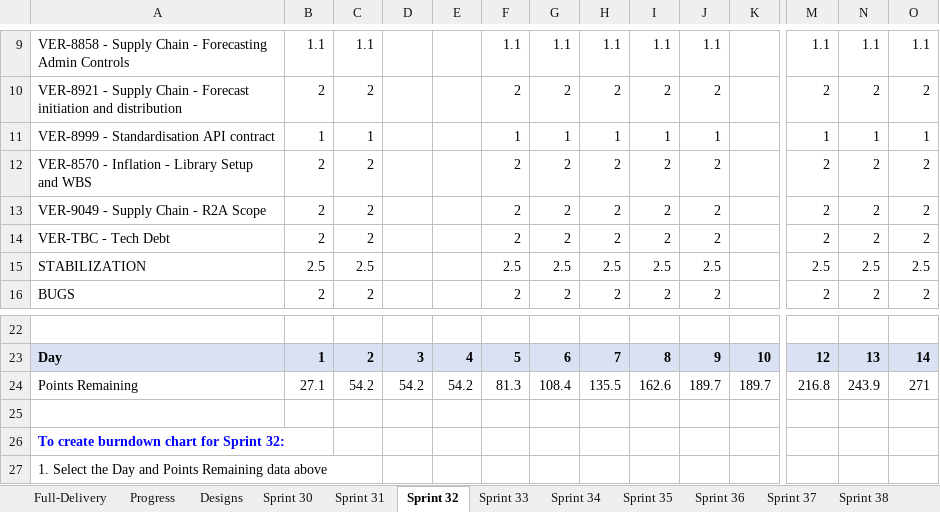
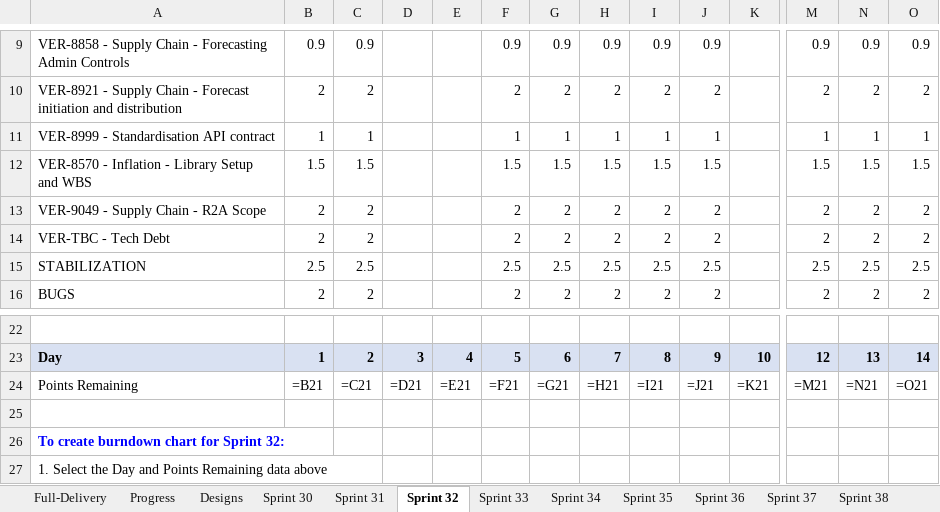
Before and after one commit to tensorium-ltd/jira-utils, an Excel workbook: data/NH Story Point Plan.xlsx, sheet Sprint 32, drawn as a sheet; only a part is shown, gaps mark what is left out; values as stored, in another font and other column widths than the file's, no borders; formulas without a stored value are shown as written; the diff covers the shown part only; the diff names each change by its address in the sheet, - before the commit and + after, or states it on an @@ line.

Commit message:
Add JIRA integration to generate-sprint-sheets for Progress sheet auto-updates
- Fetch actual daily completed story points from JIRA
- Auto-fill 'Actual Story Points' row in Progress sheet
- Calculate 'Cumulative Actual' with formulas
- Calculate 'Variance' (Cumulative Planned - Cumulative Actual)
- Gracefully handle missing JIRA credentials
- Update README with new functionality documentation

```diff
--- a/data/NH Story Point Plan.xlsx (sheet Sprint 32)
+++ b/data/NH Story Point Plan.xlsx (sheet Sprint 32)
-B9: 1.1
+B9: 0.9
-C9: 1.1
+C9: 0.9
-F9: 1.1
+F9: 0.9
-G9: 1.1
+G9: 0.9
-H9: 1.1
+H9: 0.9
-I9: 1.1
+I9: 0.9
-J9: 1.1
+J9: 0.9
-M9: 1.1
+M9: 0.9
-N9: 1.1
+N9: 0.9
-O9: 1.1
+O9: 0.9
-B12: 2
+B12: 1.5
-C12: 2
+C12: 1.5
-F12: 2
+F12: 1.5
-G12: 2
+G12: 1.5
-H12: 2
+H12: 1.5
-I12: 2
+I12: 1.5
-J12: 2
+J12: 1.5
-M12: 2
+M12: 1.5
-N12: 2
+N12: 1.5
-O12: 2
+O12: 1.5
-B24: 27.1
+B24: =B21
-C24: 54.2
+C24: =C21
-D24: 54.2
+D24: =D21
-E24: 54.2
+E24: =E21
-F24: 81.3
+F24: =F21
-G24: 108.4
+G24: =G21
-H24: 135.5
+H24: =H21
-I24: 162.6
+I24: =I21
-J24: 189.7
+J24: =J21
-K24: 189.7
+K24: =K21
-M24: 216.8
+M24: =M21
-N24: 243.9
+N24: =N21
-O24: 271
+O24: =O21
```
Also changed, not shown: 55 edited cells elsewhere in this sheet, sheet Sprint 31, sheet Sprint 38, sheet Sprint 37, sheet Sprint 36, sheet Sprint 35, sheet Sprint 33, 4 more sheets, 2 other files.
